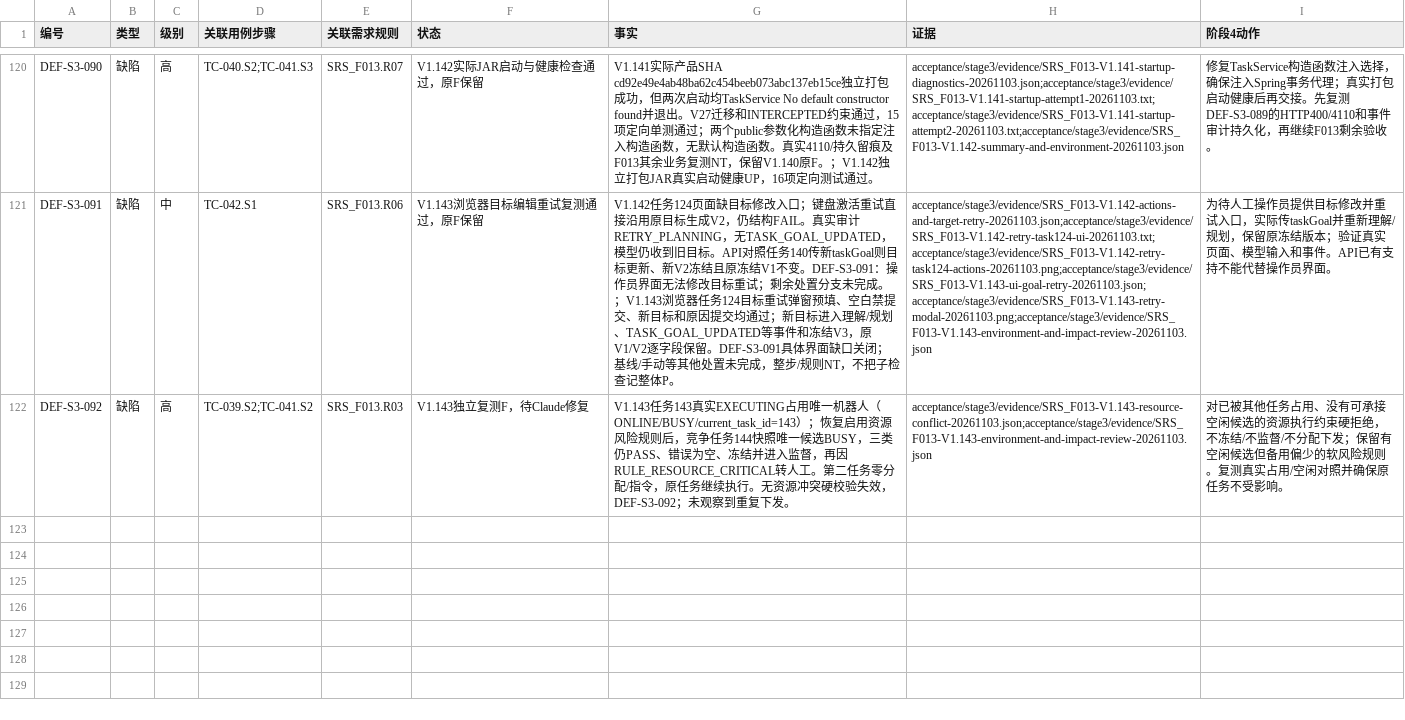
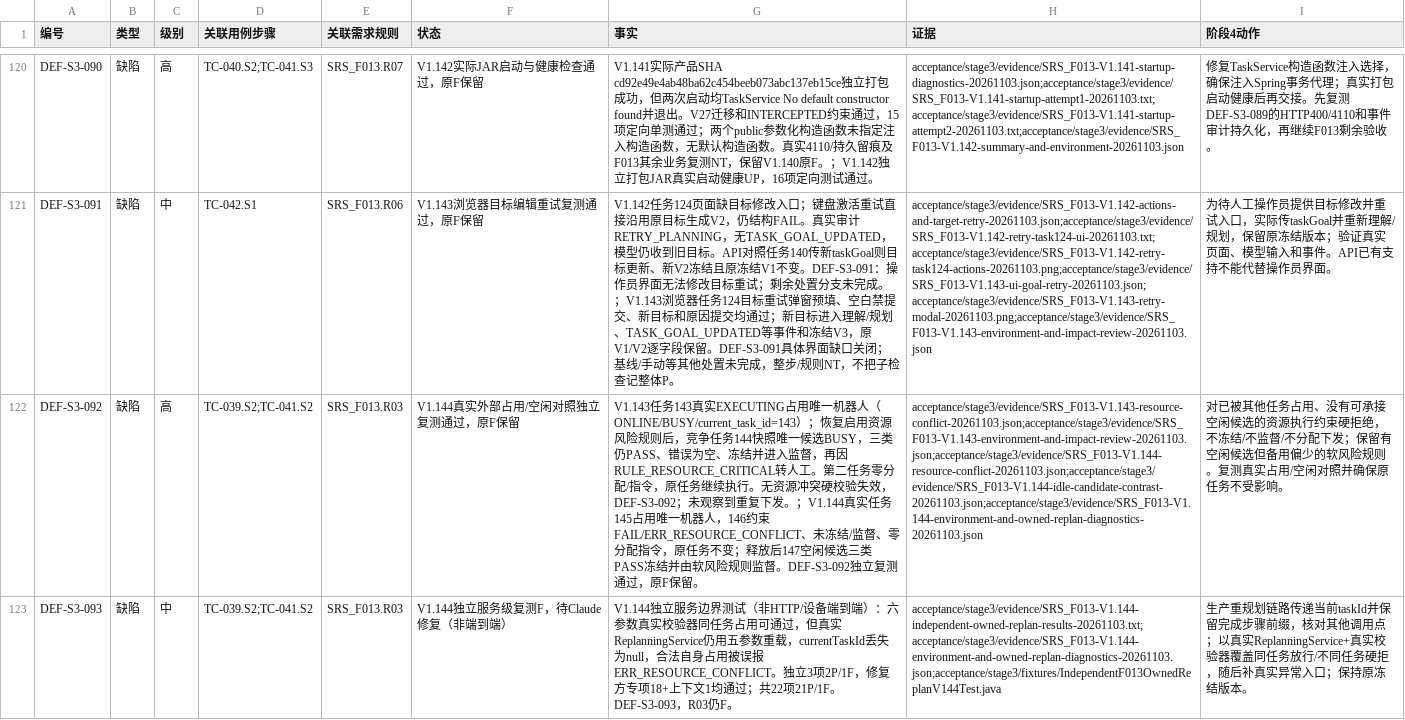
Before and after one commit to steedcy/TP-main, a CSV file: acceptance/stage3/issues.csv, drawn as a sheet; only a part is shown, gaps mark what is left out; the diff names each change by its address in the sheet, - before the commit and + after, or states it on an @@ line.

```diff
--- a/acceptance/stage3/issues.csv
+++ b/acceptance/stage3/issues.csv
-F122 (状态): V1.143独立复测F，待Claude修复
+F122 (状态): V1.144真实外部占用/空闲对照独立复测通过，原F保留
-G122 (事实): …复下发。
+G122 (事实): …复下发。；V1.144真实任务145占用唯一机器人，146约束FAIL/ERR_RESOURCE_CONFLICT、未冻结/监督、零分配指令，原任务不变；释放后147空闲候选三类PASS冻结并由软风险规则监督。DEF-S3-092独立复测通过，原F保留。
-H122 (证据): acceptance/stage3/evidence/SRS_F013-V1.143-resource-conflict-20261103.json;acceptance/stage3/evidence/SRS_F013-V1.143-environment-and-impact-review-20261103.json
+H122 (证据): acceptance/stage3/evidence/SRS_F013-V1.143-resource-conflict-20261103.json;acceptance/stage3/evidence/SRS_F013-V1.143-environment-and-impact-review-20261103.json;acceptance/stage3/evidence/SRS_F013-V1.144-resource-conflict-20261103.json;acceptance/stage3/evidence/SRS_F013-V1.144-idle-candidate-contrast-20261103.json;acceptance/stage3/evidence/SRS_F013-V1.144-environment-and-owned-replan-diagnostics-20261103.json
+row 123: DEF-S3-093 | 缺陷 | 中 | TC-039.S2;TC-041.S2 | SRS_F013.R03 | V1.144独立服务级复测F，待Claude修复（非端到端） | V1.144独立服务边界测试（非HTTP/设备端到端）：六参数真实校验器同任务占用可通过，但真实ReplanningService仍用五参数重载，currentTaskId丢失为null，合法自身占用被误报ERR_RESOURCE_CONFLICT。独立3项2P/1F，修复方专项18+上下文1均通过；共22项21P/1F。DEF-S3-093，R03仍F。 | acceptance/stage3/evidence/SRS_F013-V1.144-independent-owned-replan-results-20261103.txt;acceptance/stage3/evidence/SRS_F013-V1.144-environment-and-owned-replan-diagnostics-20261103.json;acceptance/stage3/fixtures/IndependentF013OwnedReplanV144Test.java | 生产重规划链路传递当前taskId并保留完成步骤前缀，核对其他调用点；以真实ReplanningService+真实校验器覆盖同任务放行/不同任务硬拒，随后补真实异常入口；保持原冻结版本。
```
Also changed, not shown: acceptance/stage3/rules.csv, acceptance/stage3/steps.csv, 10 other files.
